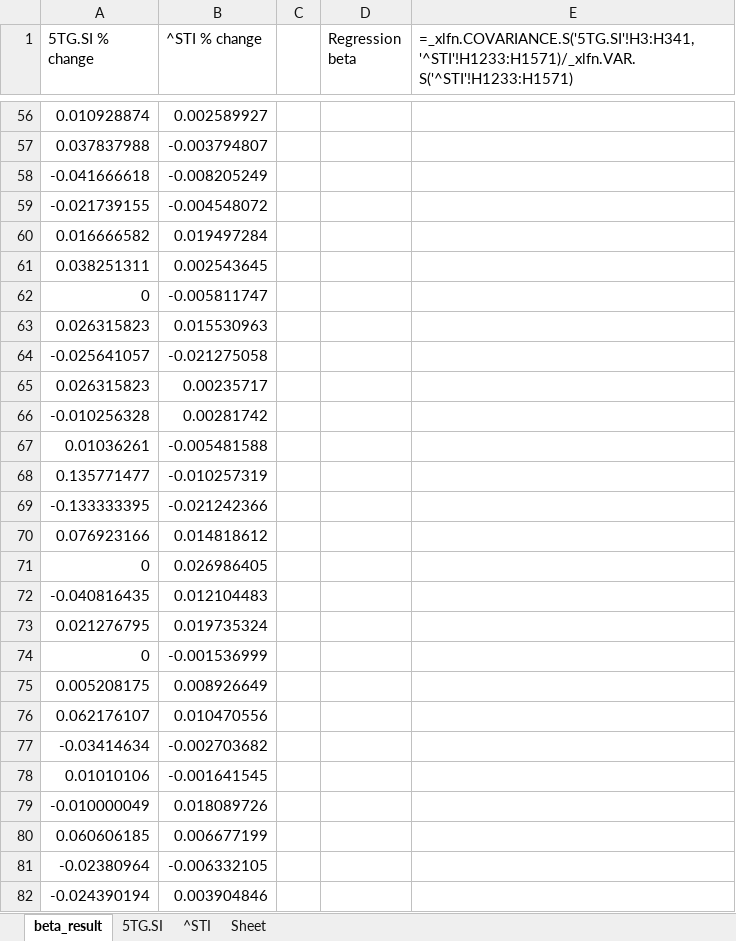
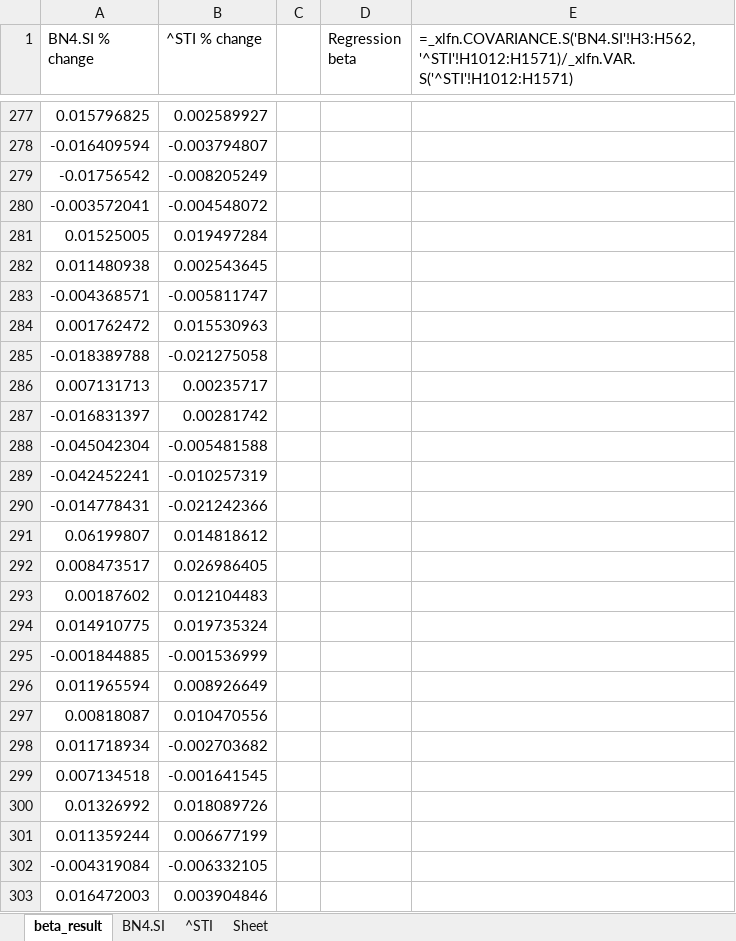
Before and after one commit to im-tkc/Beta-Calculator, an Excel workbook: src/output.xlsx, sheet beta_result, drawn as a sheet; only a part is shown, gaps mark what is left out; values as stored, in another font and other column widths than the file's, no borders; formulas without a stored value are shown as written; charts and pictures not drawn; addresses are those after the commit; the diff covers the shown part only; the diff names each change by its address in the sheet, - before the commit and + after, or states it on an @@ line.

```diff
--- a/src/output.xlsx (sheet beta_result)
+++ b/src/output.xlsx (sheet beta_result)
-sheet tab: 5TG.SI
+sheet tab: BN4.SI
-A1: 5TG.SI % change
+A1: BN4.SI % change
-E1: =_xlfn.COVARIANCE.S('5TG.SI'!H3:H341, '^STI'!H1233:H1571)/_xlfn.VAR.S('^STI'!H1233:H1571)
+E1: =_xlfn.COVARIANCE.S('BN4.SI'!H3:H562, '^STI'!H1012:H1571)/_xlfn.VAR.S('^STI'!H1012:H1571)
-A277 (BN4.SI % change): 0.010928874
+A277 (BN4.SI % change): 0.015796825
-A278 (BN4.SI % change): 0.037837988
+A278 (BN4.SI % change): -0.016409594
-A279 (BN4.SI % change): -0.041666618
+A279 (BN4.SI % change): -0.01756542
-A280 (BN4.SI % change): -0.021739155
+A280 (BN4.SI % change): -0.003572041
-A281 (BN4.SI % change): 0.016666582
+A281 (BN4.SI % change): 0.01525005
-A282 (BN4.SI % change): 0.038251311
+A282 (BN4.SI % change): 0.011480938
-A283 (BN4.SI % change): 0
+A283 (BN4.SI % change): -0.004368571
-A284 (BN4.SI % change): 0.026315823
+A284 (BN4.SI % change): 0.001762472
-A285 (BN4.SI % change): -0.025641057
+A285 (BN4.SI % change): -0.018389788
-A286 (BN4.SI % change): 0.026315823
+A286 (BN4.SI % change): 0.007131713
-A287 (BN4.SI % change): -0.010256328
+A287 (BN4.SI % change): -0.016831397
-A288 (BN4.SI % change): 0.01036261
+A288 (BN4.SI % change): -0.045042304
-A289 (BN4.SI % change): 0.135771477
+A289 (BN4.SI % change): -0.042452241
-A290 (BN4.SI % change): -0.133333395
+A290 (BN4.SI % change): -0.014778431
-A291 (BN4.SI % change): 0.076923166
+A291 (BN4.SI % change): 0.06199807
-A292 (BN4.SI % change): 0
+A292 (BN4.SI % change): 0.008473517
-A293 (BN4.SI % change): -0.040816435
+A293 (BN4.SI % change): 0.00187602
-A294 (BN4.SI % change): 0.021276795
+A294 (BN4.SI % change): 0.014910775
-A295 (BN4.SI % change): 0
+A295 (BN4.SI % change): -0.001844885
-A296 (BN4.SI % change): 0.005208175
+A296 (BN4.SI % change): 0.011965594
-A297 (BN4.SI % change): 0.062176107
+A297 (BN4.SI % change): 0.00818087
-A298 (BN4.SI % change): -0.03414634
+A298 (BN4.SI % change): 0.011718934
-A299 (BN4.SI % change): 0.01010106
+A299 (BN4.SI % change): 0.007134518
-A300 (BN4.SI % change): -0.010000049
+A300 (BN4.SI % change): 0.01326992
-A301 (BN4.SI % change): 0.060606185
+A301 (BN4.SI % change): 0.011359244
-A302 (BN4.SI % change): -0.02380964
+A302 (BN4.SI % change): -0.004319084
-A303 (BN4.SI % change): -0.024390194
+A303 (BN4.SI % change): 0.016472003
```
Also changed, not shown: 223 added rows, 2 removed rows and 311 edited cells elsewhere in this sheet, sheet BN4.SI, sheet ^STI, charts or pictures, 3 other files.
